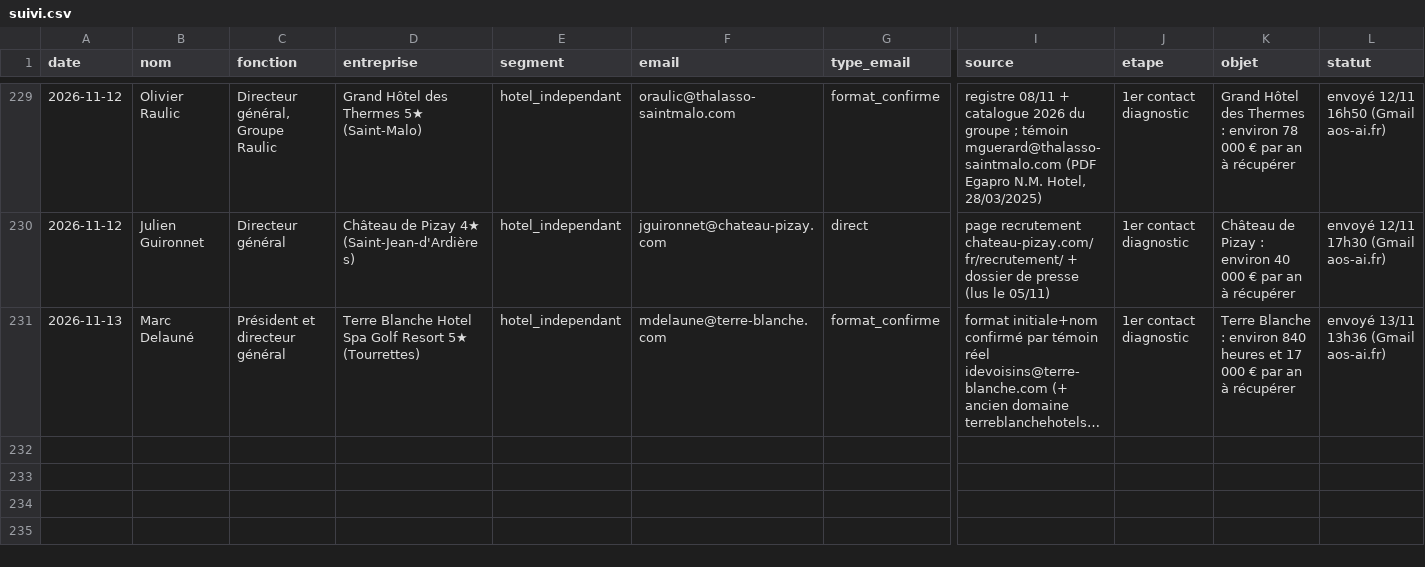
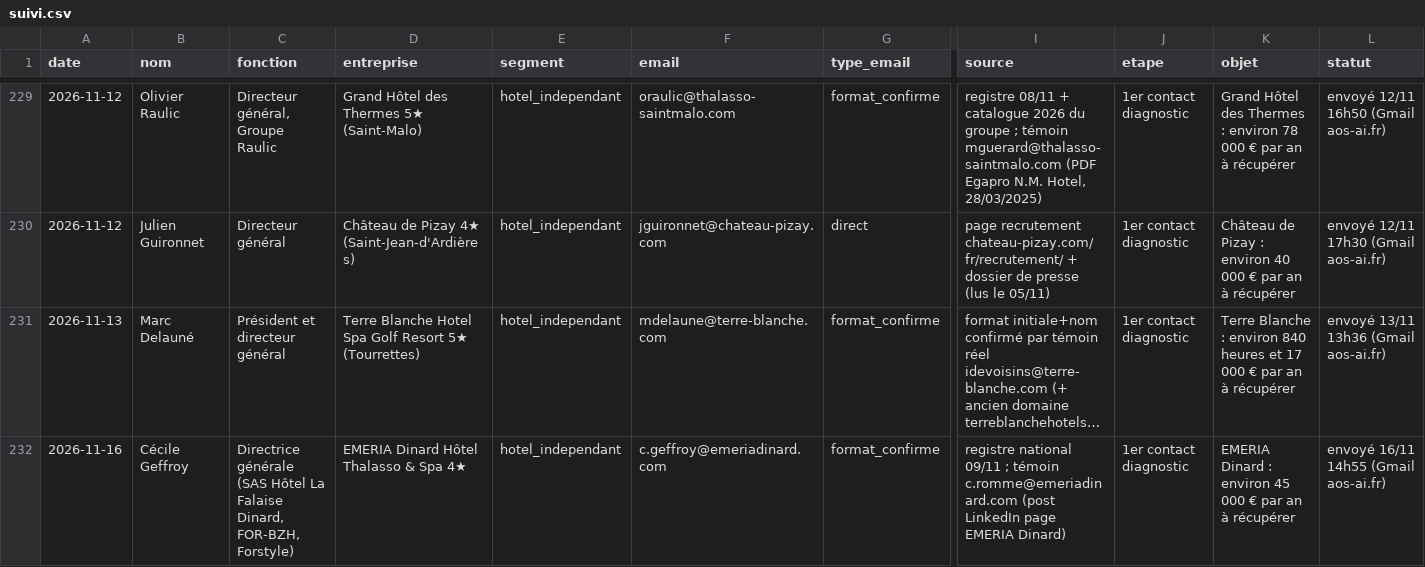
Before and after one commit to sofiane-agencybinari/reception-ai, a CSV file: prospection/suivi.csv, drawn as a sheet; only a part is shown, gaps mark what is left out; long unchanged cells end in …; rows hold the shown columns only; the diff names each change by its address in the sheet, - before the commit and + after, or states it on an @@ line.

Commit message:
suivi : +1 envoi (diagnostic)

```diff
--- a/prospection/suivi.csv
+++ b/prospection/suivi.csv
+row 232: 2026-11-16 | Cécile Geffroy | Directrice générale (SAS Hôtel La Falaise Dinard, FOR-BZH, Forstyle) | EMERIA Dinard Hôtel Thalasso & Spa 4★ | hotel_independant | c.geffroy@emeriadinard.com | format_confirme | registre national 09/11 ; témoin c.romme@emeriadinard.com (post LinkedIn page EMERIA Dinard) | 1er contact diagnostic | EMERIA Dinard : environ 45 000 € par an à récupérer | envoyé 16/11 14h55 (Gmail aos-ai.fr)
```
